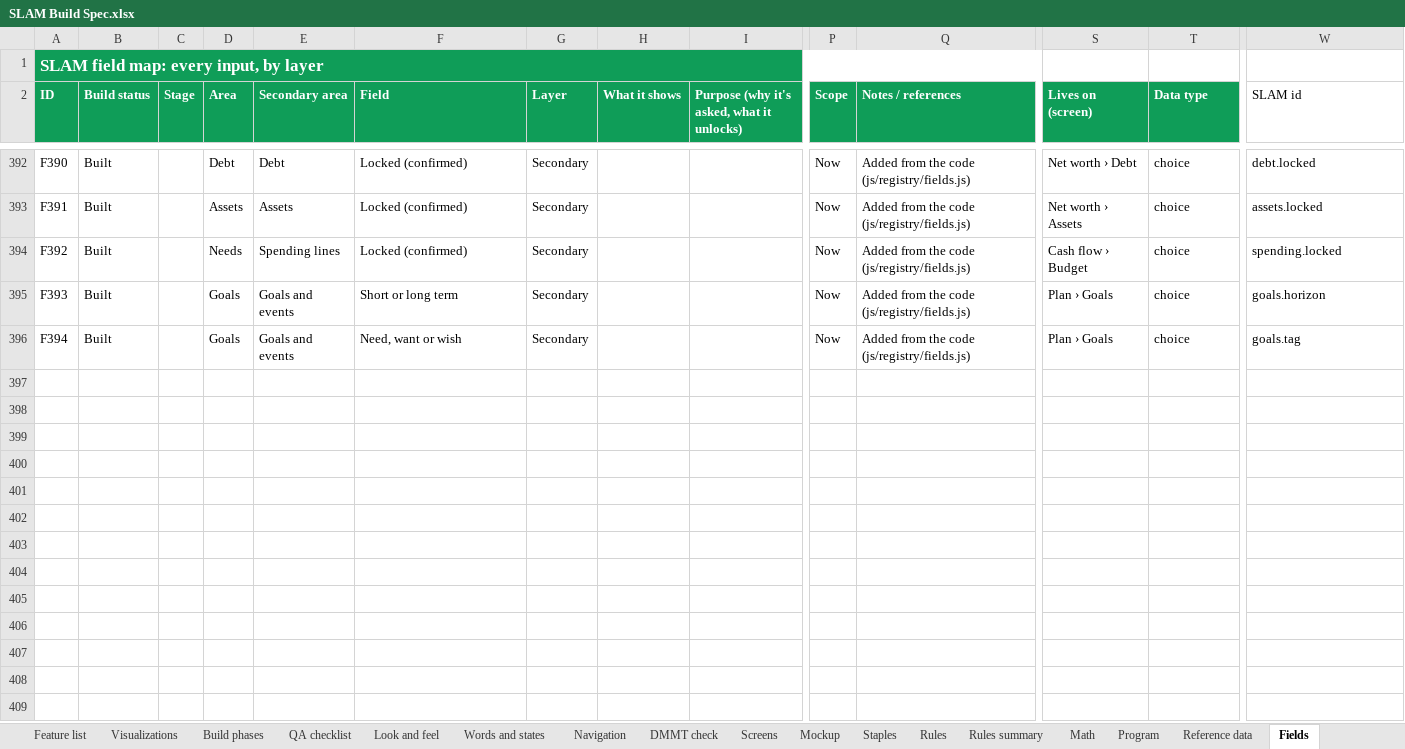
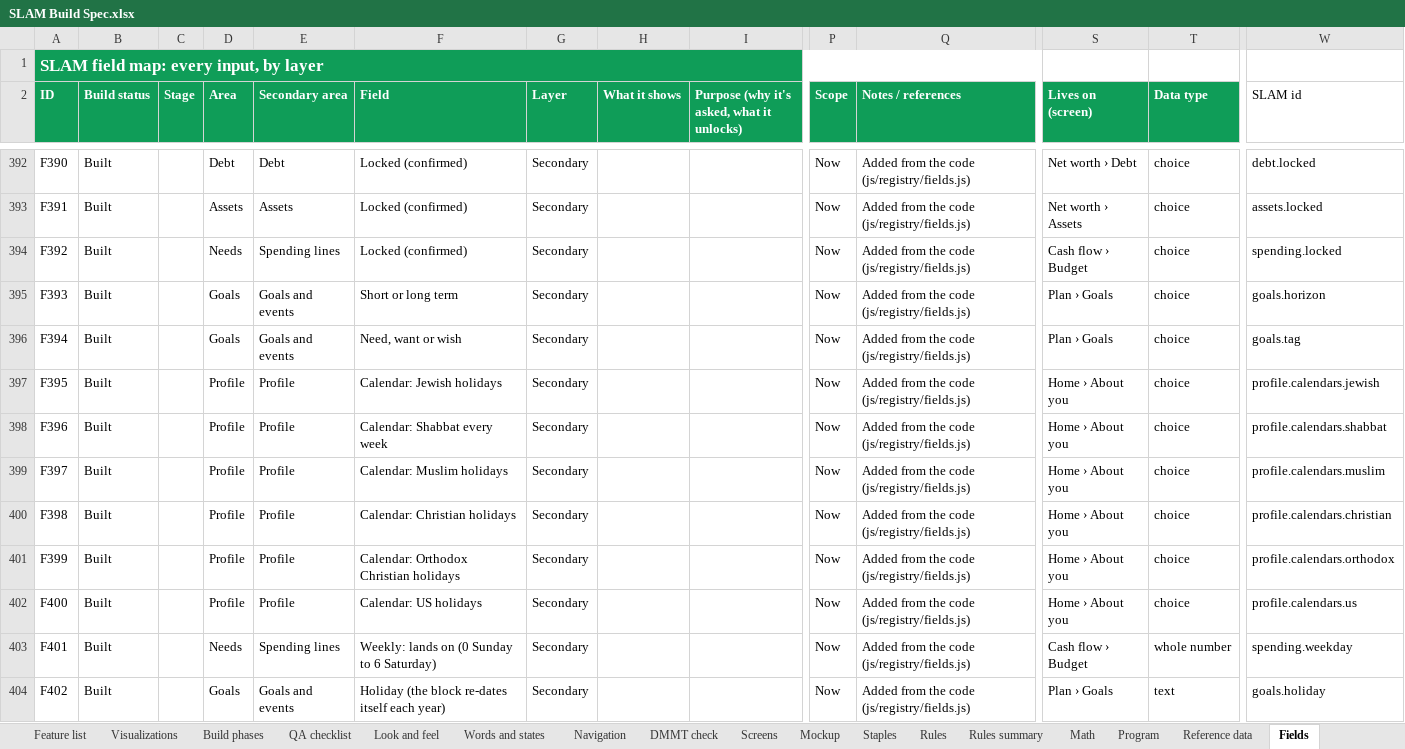
Before and after one commit to Sapphirestoneage/Slam, an Excel workbook: spec/SLAM Build Spec.xlsx, sheet Fields, drawn as a sheet; only a part is shown, gaps mark what is left out; values as stored, in another font and other column widths than the file's, no borders; rows hold the shown columns only; the diff names each change by its address in the sheet, - before the commit and + after, or states it on an @@ line.

```diff
--- a/spec/SLAM Build Spec.xlsx (sheet Fields)
+++ b/spec/SLAM Build Spec.xlsx (sheet Fields)
+row 397: F395 | Built |  | Profile | Profile | Calendar: Jewish holidays | Secondary |  |  | Now | Added from the code (js/registry/fields.js) | Home › About you | choice | profile.calendars.jewish
+row 398: F396 | Built |  | Profile | Profile | Calendar: Shabbat every week | Secondary |  |  | Now | Added from the code (js/registry/fields.js) | Home › About you | choice | profile.calendars.shabbat
+row 399: F397 | Built |  | Profile | Profile | Calendar: Muslim holidays | Secondary |  |  | Now | Added from the code (js/registry/fields.js) | Home › About you | choice | profile.calendars.muslim
+row 400: F398 | Built |  | Profile | Profile | Calendar: Christian holidays | Secondary |  |  | Now | Added from the code (js/registry/fields.js) | Home › About you | choice | profile.calendars.christian
+row 401: F399 | Built |  | Profile | Profile | Calendar: Orthodox Christian holidays | Secondary |  |  | Now | Added from the code (js/registry/fields.js) | Home › About you | choice | profile.calendars.orthodox
+row 402: F400 | Built |  | Profile | Profile | Calendar: US holidays | Secondary |  |  | Now | Added from the code (js/registry/fields.js) | Home › About you | choice | profile.calendars.us
+row 403: F401 | Built |  | Needs | Spending lines | Weekly: lands on (0 Sunday to 6 Saturday) | Secondary |  |  | Now | Added from the code (js/registry/fields.js) | Cash flow › Budget | whole number | spending.weekday
+row 404: F402 | Built |  | Goals | Goals and events | Holiday (the block re-dates itself each year) | Secondary |  |  | Now | Added from the code (js/registry/fields.js) | Plan › Goals | text | goals.holiday
```
Also changed, not shown: sheet Math, 16 other files.
